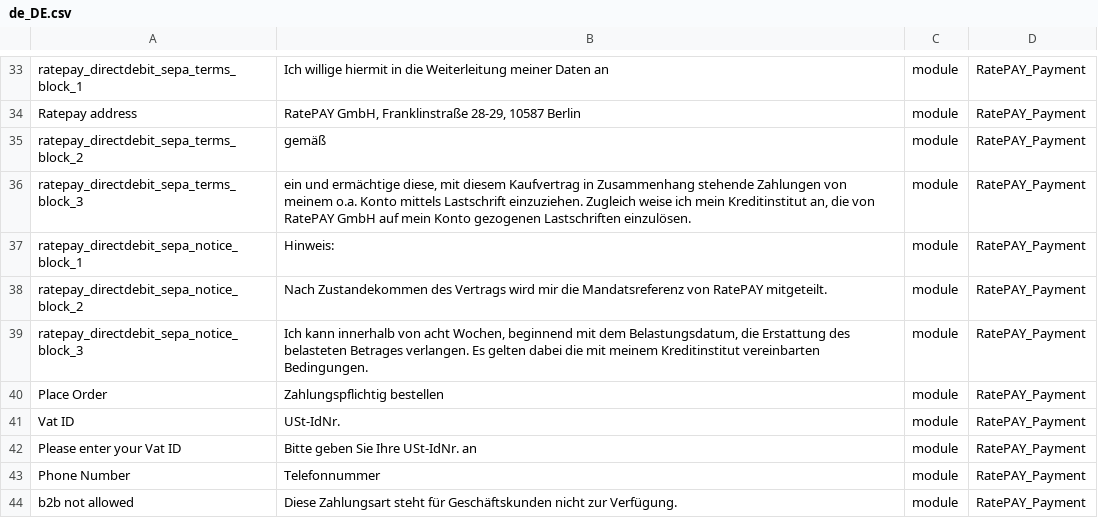
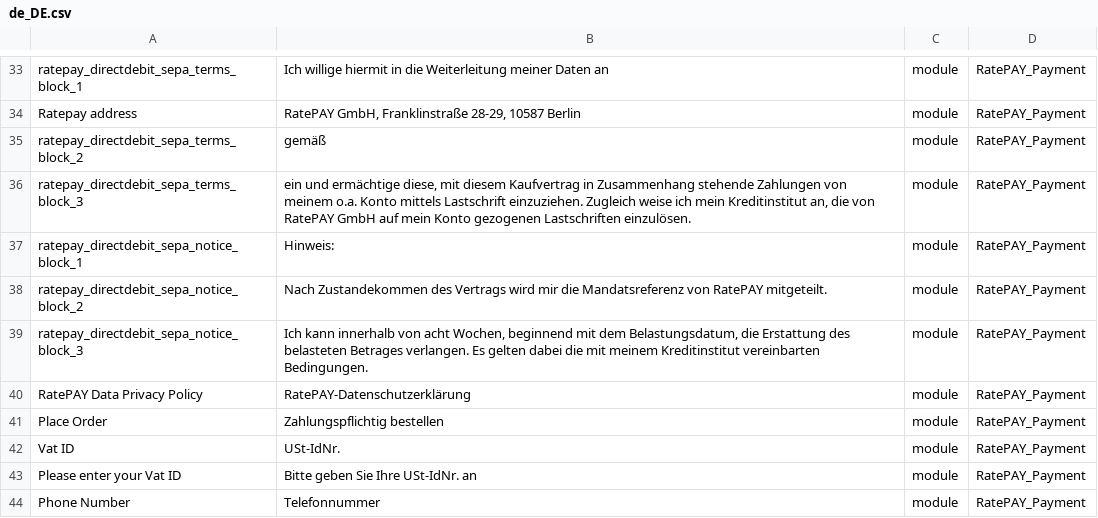
Before and after one commit to ratepay/magento2-module, a CSV file: i18n/de_DE.csv, drawn as a sheet; only a part is shown, gaps mark what is left out; the shorter side is filled out with more unchanged rows; the diff names each change by its address in the sheet, - before the commit and + after, or states it on an @@ line.

Commit message:
Added privacy policy link

```diff
--- a/i18n/de_DE.csv
+++ b/i18n/de_DE.csv
+row 40: RatePAY Data Privacy Policy | RatePAY-Datenschutzerklärung | module | RatePAY_Payment
```
Also changed, not shown: 4 other files.
